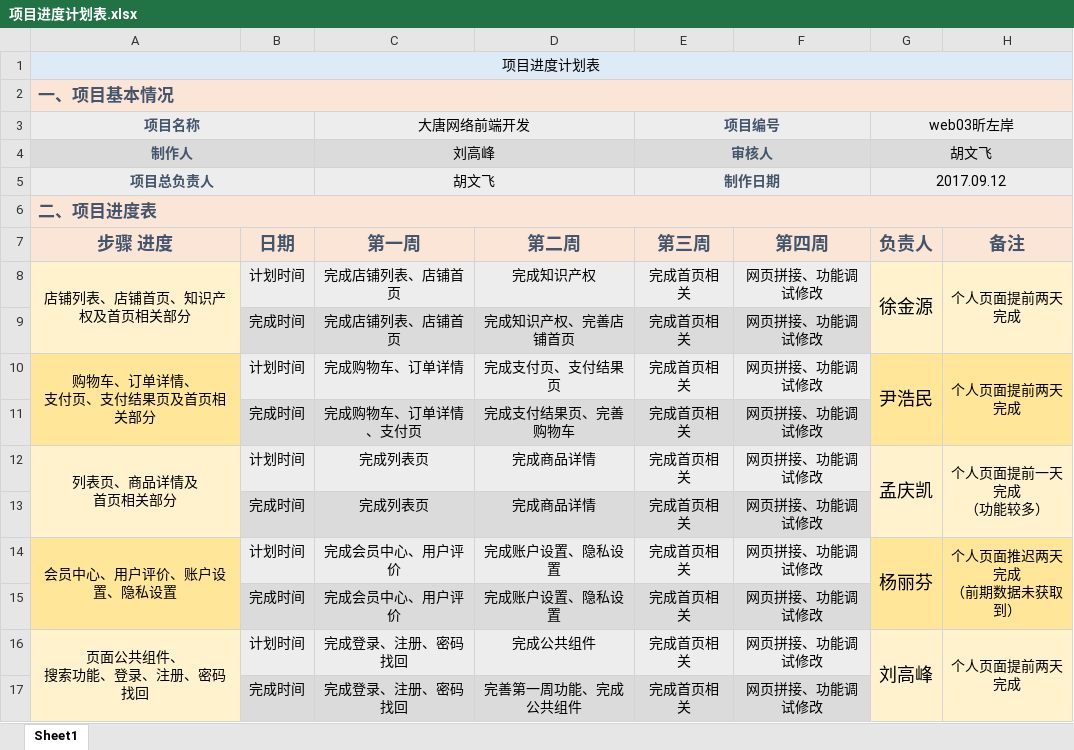
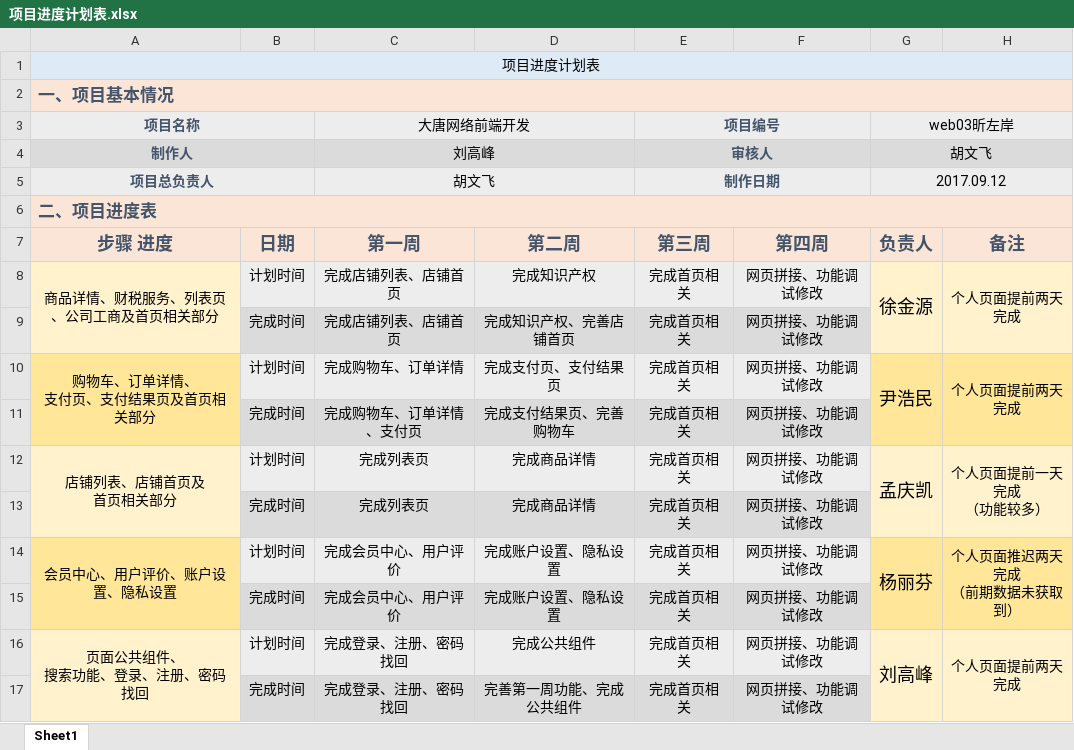
Before and after one commit to asadahimeka/xinda, an Excel workbook: 项目进度计划表.xlsx, sheet Sheet1, drawn as a sheet; values as stored, in another font and other column widths than the file's, no borders; ↵ is a line break in a cell; the diff names each change by its address in the sheet, - before the commit and + after, or states it on an @@ line.

Commit message:
计划表修改

```diff
--- a/项目进度计划表.xlsx (sheet Sheet1)
+++ b/项目进度计划表.xlsx (sheet Sheet1)
-A8 (步骤 进度): 店铺列表、店铺首页、知识产权及首页相关部分
+A8 (步骤 进度): 商品详情、财税服务、列表页、公司工商及首页相关部分
-A12 (步骤 进度): 列表页、商品详情及 ↵ 首页相关部分
+A12 (步骤 进度): 店铺列表、店铺首页及 ↵ 首页相关部分
```
